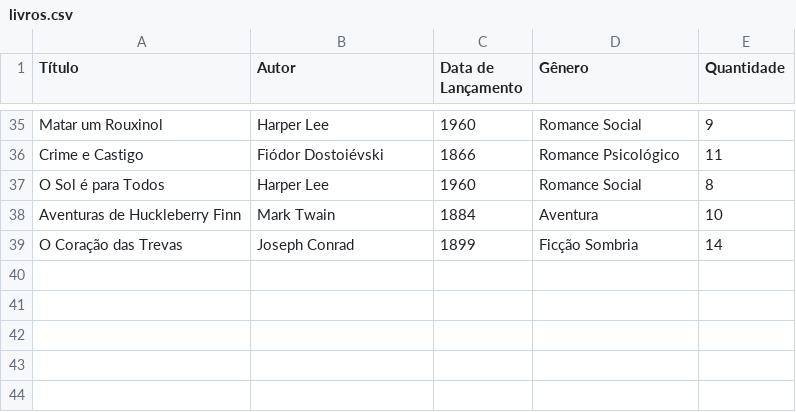
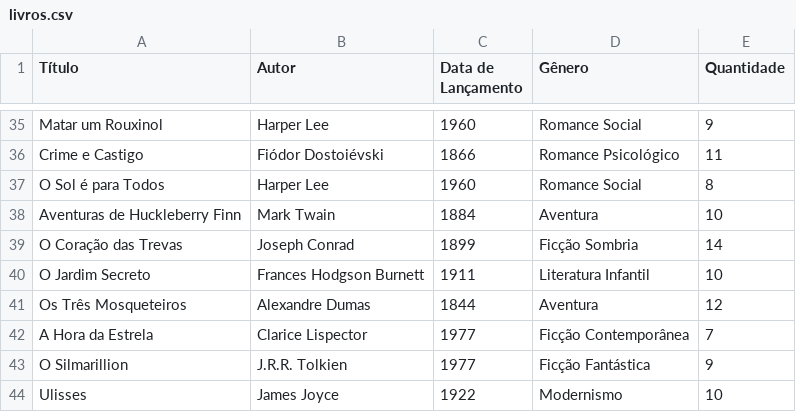
Before and after one commit to gabrielPinheiro4/biblioteca-python, a CSV file: livros.csv, drawn as a sheet; only a part is shown, gaps mark what is left out.

```diff
--- a/livros.csv
+++ b/livros.csv
@@ -39 +39,6 @@ Aventuras de Huckleberry Finn,Mark Twain,1884,Aventura,10
 O Coração das Trevas,Joseph Conrad,1899,Ficção Sombria,14
+O Jardim Secreto,Frances Hodgson Burnett,1911,Literatura Infantil,10
+Os Três Mosqueteiros,Alexandre Dumas,1844,Aventura,12
+A Hora da Estrela,Clarice Lispector,1977,Ficção Contemporânea,7
+O Silmarillion,J.R.R. Tolkien,1977,Ficção Fantástica,9
+Ulisses,James Joyce,1922,Modernismo,10
```
Also changed, not shown: 6 other files.
